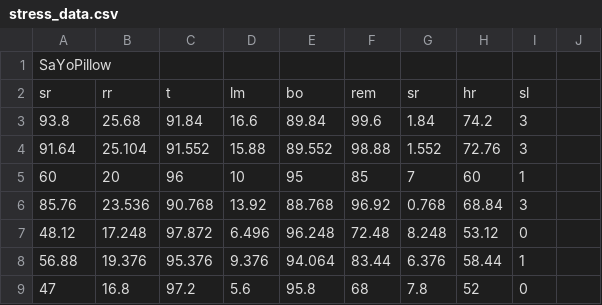
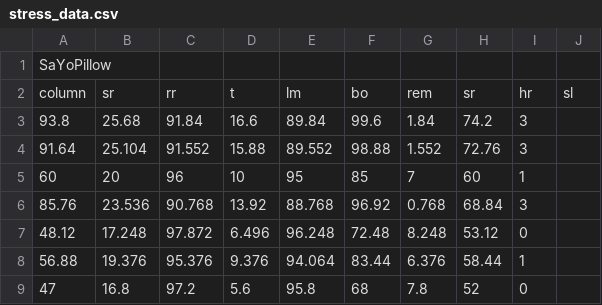
Before and after one commit to info201a-au2022/project-group-4-section-ah, a CSV file: data/stress_data.csv, drawn as a sheet; only a part is shown; removed rows and columns are numbered as before the commit, all else as after; the diff names each change by its address in the sheet, - before the commit and + after, or states it on an @@ line.

Commit message:
Update stress_data.csv

```diff
--- a/data/stress_data.csv
+++ b/data/stress_data.csv
-row 2: sr | rr | t | lm | bo | rem | sr | hr | sl
+row 2: column | sr | rr | t | lm | bo | rem | sr | hr | sl
```
